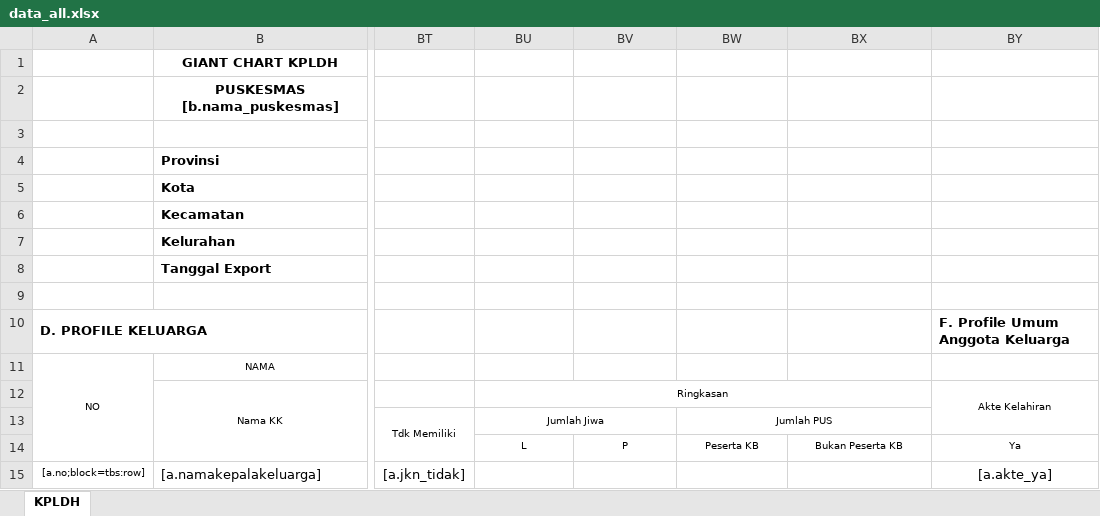
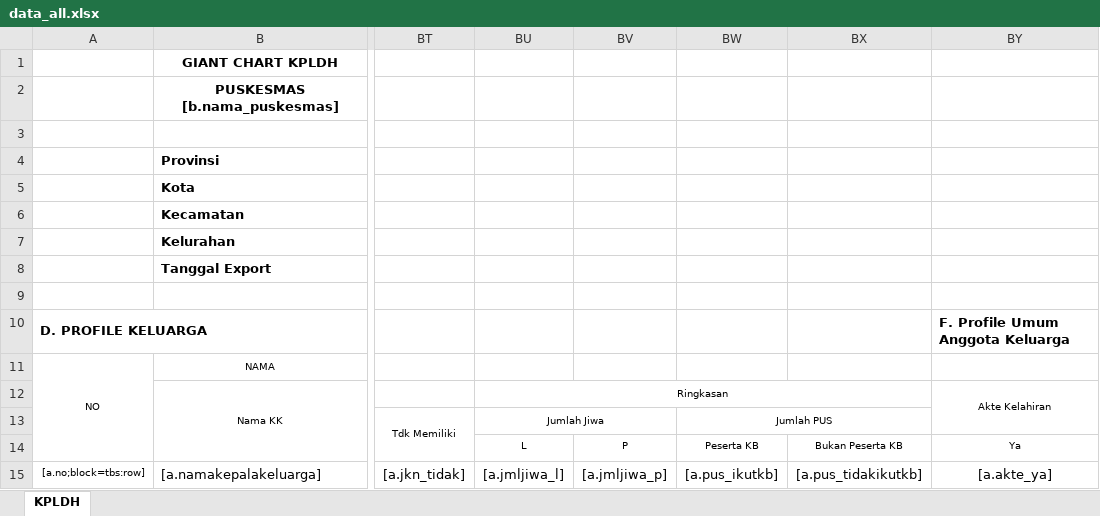
Before and after one commit to novihananns/1nf0k35-2016-j4k4rt4, an Excel workbook: dinas/public/files/template/data_all.xlsx, sheet KPLDH, drawn as a sheet; only a part is shown, gaps mark what is left out; values as stored, in another font and other column widths than the file's, no borders; the diff names each change by its address in the sheet, - before the commit and + after, or states it on an @@ line.

```diff
--- a/dinas/public/files/template/data_all.xlsx (sheet KPLDH)
+++ b/dinas/public/files/template/data_all.xlsx (sheet KPLDH)
-BU15: (empty)
+BU15: [a.jmljiwa_l]
-BV15: (empty)
+BV15: [a.jmljiwa_p]
-BW15: (empty)
+BW15: [a.pus_ikutkb]
-BX15: (empty)
+BX15: [a.pus_tidakikutkb]
```
Also changed, not shown: eform/public/files/template/data_all.xlsx, 10 other files.
